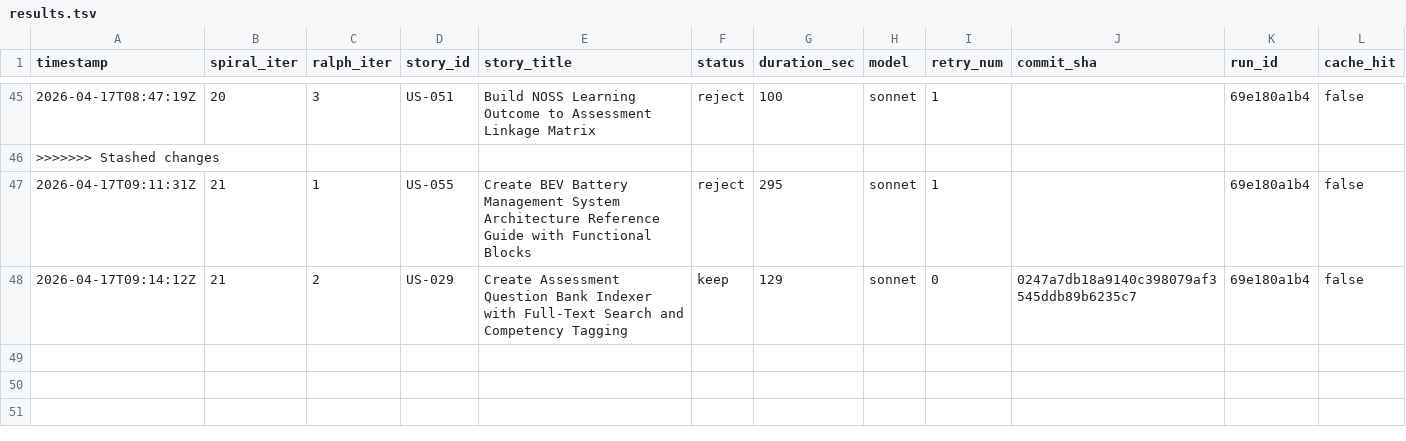
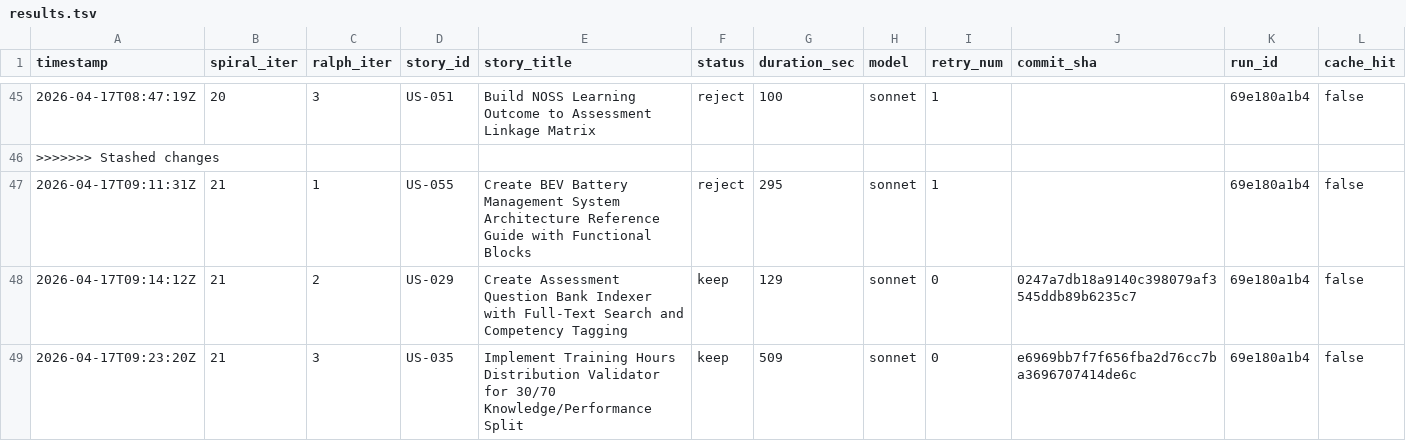
Before and after one commit to wenjyue84/3u-pioneer-academy-noss, a TSV file: results.tsv, drawn as a sheet; only a part is shown, gaps mark what is left out; rows hold the shown columns only; the diff names each change by its address in the sheet, - before the commit and + after, or states it on an @@ line.

```diff
--- a/results.tsv
+++ b/results.tsv
+row 49: 2026-04-17T09:23:20Z | 21 | 3 | US-035 | Implement Training Hours Distribution Validator for 30/70 Knowledge/Performance Split | keep | 509 | sonnet | 0 | e6969bb7f7f656fba2d76cc7ba3696707414de6c | 69e180a1b4 | false
```
Also changed, not shown: 5 other files.
